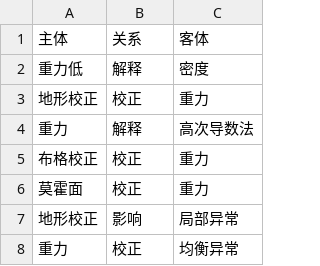
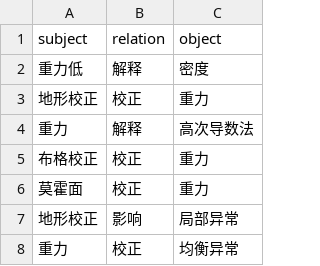
Before and after one commit to sincereplume/geo-kg, a CSV file: rel.csv, drawn as a sheet; only a part is shown.

Commit message:
Update rel.csv

```diff
--- a/rel.csv
+++ b/rel.csv
@@ -1,2 +1,2 @@
-主体,关系,客体
+subject,relation,object
 重力低,解释,密度
```
